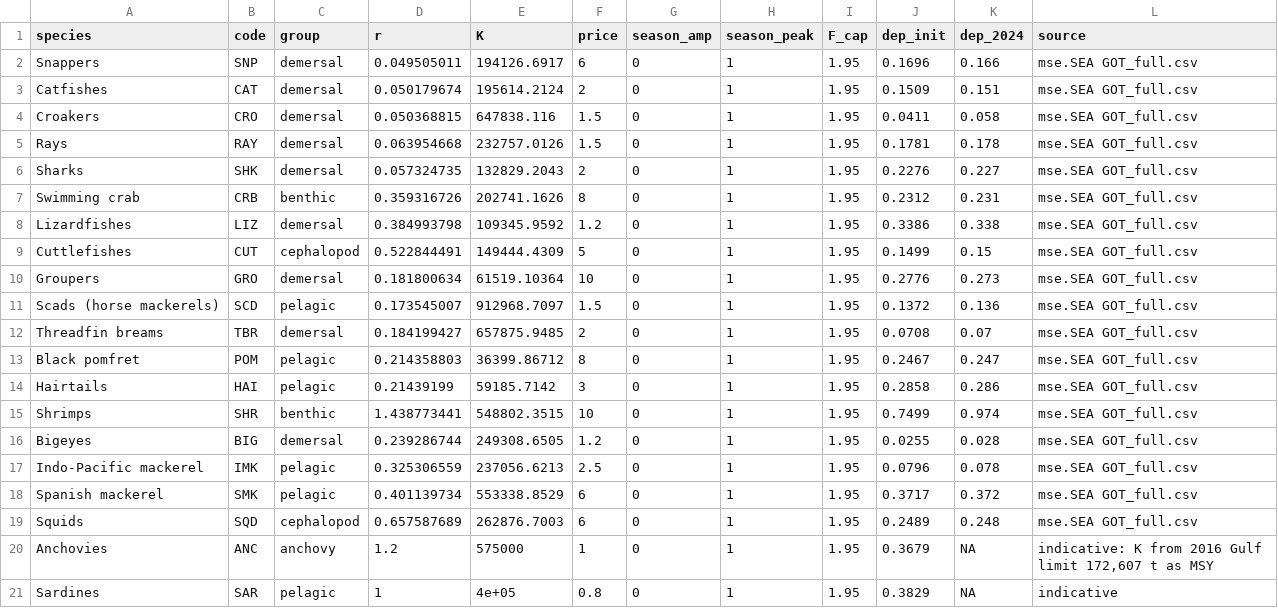
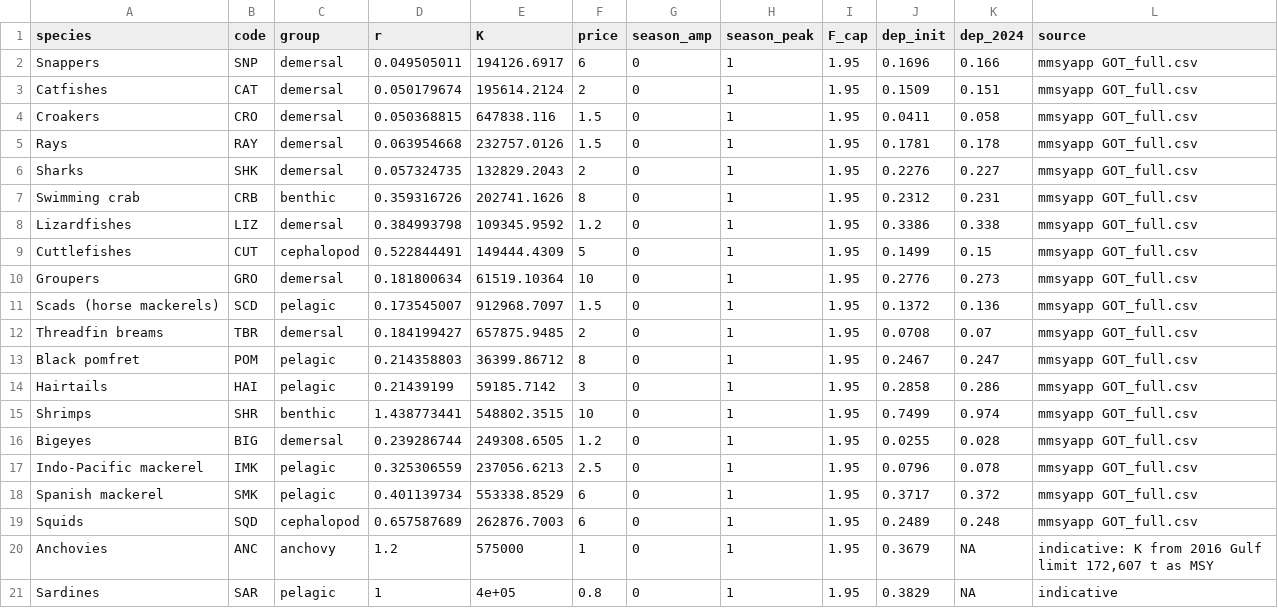
Before and after one commit to Henning-Winker/mmsyFM, a CSV file: inst/extdata/got_species.csv, drawn as a sheet.

```diff
--- a/inst/extdata/got_species.csv
+++ b/inst/extdata/got_species.csv
@@ -1,20 +1,20 @@
 "species","code","group","r","K","price","season_amp","season_peak","F_cap","dep_init","dep_2024","source"
-"Snappers","SNP","demersal",0.049505011,194126.6917,6,0,1,1.95,0.1696,0.166,"mse.SEA GOT_full.csv"
-"Catfishes","CAT","demersal",0.050179674,195614.2124,2,0,1,1.95,0.1509,0.151,"mse.SEA GOT_full.csv"
-"Croakers","CRO","demersal",0.050368815,647838.116,1.5,0,1,1.95,0.0411,0.058,"mse.SEA GOT_full.csv"
-"Rays","RAY","demersal",0.063954668,232757.0126,1.5,0,1,1.95,0.1781,0.178,"mse.SEA GOT_full.csv"
-"Sharks","SHK","demersal",0.057324735,132829.2043,2,0,1,1.95,0.2276,0.227,"mse.SEA GOT_full.csv"
-"Swimming crab","CRB","benthic",0.359316726,202741.1626,8,0,1,1.95,0.2312,0.231,"mse.SEA GOT_full.csv"
-"Lizardfishes","LIZ","demersal",0.384993798,109345.9592,1.2,0,1,1.95,0.3386,0.338,"mse.SEA GOT_full.csv"
-"Cuttlefishes","CUT","cephalopod",0.522844491,149444.4309,5,0,1,1.95,0.1499,0.15,"mse.SEA GOT_full.csv"
-"Groupers","GRO","demersal",0.181800634,61519.10364,10,0,1,1.95,0.2776,0.273,"mse.SEA GOT_full.csv"
-"Scads (horse mackerels)","SCD","pelagic",0.173545007,912968.7097,1.5,0,1,1.95,0.1372,0.136,"mse.SEA GOT_full.csv"
-"Threadfin breams","TBR","demersal",0.184199427,657875.9485,2,0,1,1.95,0.0708,0.07,"mse.SEA GOT_full.csv"
-"Black pomfret","POM","pelagic",0.214358803,36399.86712,8,0,1,1.95,0.2467,0.247,"mse.SEA GOT_full.csv"
-"Hairtails","HAI","pelagic",0.21439199,59185.7142,3,0,1,1.95,0.2858,0.286,"mse.SEA GOT_full.csv"
-"Shrimps","SHR","benthic",1.438773441,548802.3515,10,0,1,1.95,0.7499,0.974,"mse.SEA GOT_full.csv"
-"Bigeyes","BIG","demersal",0.239286744,249308.6505,1.2,0,1,1.95,0.0255,0.028,"mse.SEA GOT_full.csv"
-"Indo-Pacific mackerel","IMK","pelagic",0.325306559,237056.6213,2.5,0,1,1.95,0.0796,0.078,"mse.SEA GOT_full.csv"
-"Spanish mackerel","SMK","pelagic",0.401139734,553338.8529,6,0,1,1.95,0.3717,0.372,"mse.SEA GOT_full.csv"
-"Squids","SQD","cephalopod",0.657587689,262876.7003,6,0,1,1.95,0.2489,0.248,"mse.SEA GOT_full.csv"
+"Snappers","SNP","demersal",0.049505011,194126.6917,6,0,1,1.95,0.1696,0.166,"mmsyapp GOT_full.csv"
+"Catfishes","CAT","demersal",0.050179674,195614.2124,2,0,1,1.95,0.1509,0.151,"mmsyapp GOT_full.csv"
+"Croakers","CRO","demersal",0.050368815,647838.116,1.5,0,1,1.95,0.0411,0.058,"mmsyapp GOT_full.csv"
+"Rays","RAY","demersal",0.063954668,232757.0126,1.5,0,1,1.95,0.1781,0.178,"mmsyapp GOT_full.csv"
+"Sharks","SHK","demersal",0.057324735,132829.2043,2,0,1,1.95,0.2276,0.227,"mmsyapp GOT_full.csv"
+"Swimming crab","CRB","benthic",0.359316726,202741.1626,8,0,1,1.95,0.2312,0.231,"mmsyapp GOT_full.csv"
+"Lizardfishes","LIZ","demersal",0.384993798,109345.9592,1.2,0,1,1.95,0.3386,0.338,"mmsyapp GOT_full.csv"
+"Cuttlefishes","CUT","cephalopod",0.522844491,149444.4309,5,0,1,1.95,0.1499,0.15,"mmsyapp GOT_full.csv"
+"Groupers","GRO","demersal",0.181800634,61519.10364,10,0,1,1.95,0.2776,0.273,"mmsyapp GOT_full.csv"
+"Scads (horse mackerels)","SCD","pelagic",0.173545007,912968.7097,1.5,0,1,1.95,0.1372,0.136,"mmsyapp GOT_full.csv"
+"Threadfin breams","TBR","demersal",0.184199427,657875.9485,2,0,1,1.95,0.0708,0.07,"mmsyapp GOT_full.csv"
+"Black pomfret","POM","pelagic",0.214358803,36399.86712,8,0,1,1.95,0.2467,0.247,"mmsyapp GOT_full.csv"
+"Hairtails","HAI","pelagic",0.21439199,59185.7142,3,0,1,1.95,0.2858,0.286,"mmsyapp GOT_full.csv"
+"Shrimps","SHR","benthic",1.438773441,548802.3515,10,0,1,1.95,0.7499,0.974,"mmsyapp GOT_full.csv"
+"Bigeyes","BIG","demersal",0.239286744,249308.6505,1.2,0,1,1.95,0.0255,0.028,"mmsyapp GOT_full.csv"
+"Indo-Pacific mackerel","IMK","pelagic",0.325306559,237056.6213,2.5,0,1,1.95,0.0796,0.078,"mmsyapp GOT_full.csv"
+"Spanish mackerel","SMK","pelagic",0.401139734,553338.8529,6,0,1,1.95,0.3717,0.372,"mmsyapp GOT_full.csv"
+"Squids","SQD","cephalopod",0.657587689,262876.7003,6,0,1,1.95,0.2489,0.248,"mmsyapp GOT_full.csv"
 "Anchovies","ANC","anchovy",1.2,575000,1,0,1,1.95,0.3679,NA,"indicative: K from 2016 Gulf limit 172,607 t as MSY"
```
Also changed, not shown: 15 other files.
